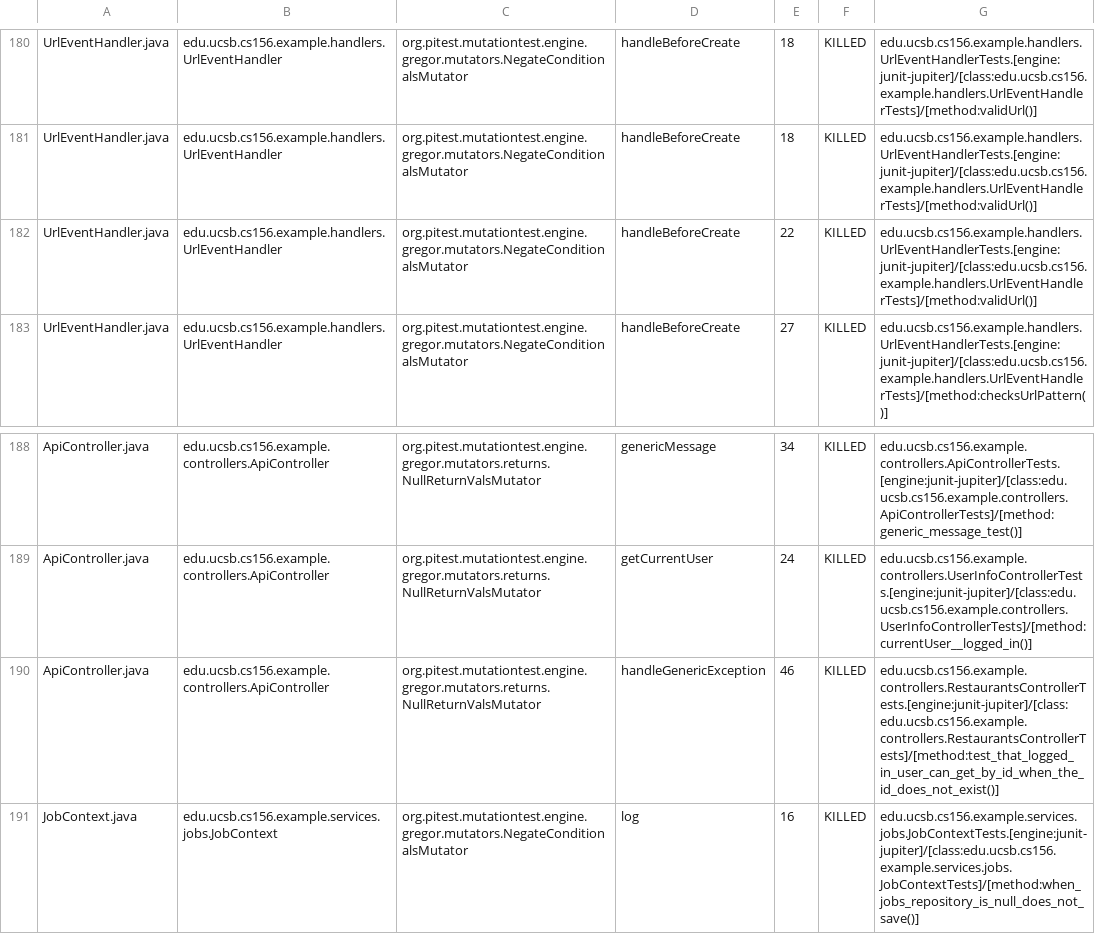
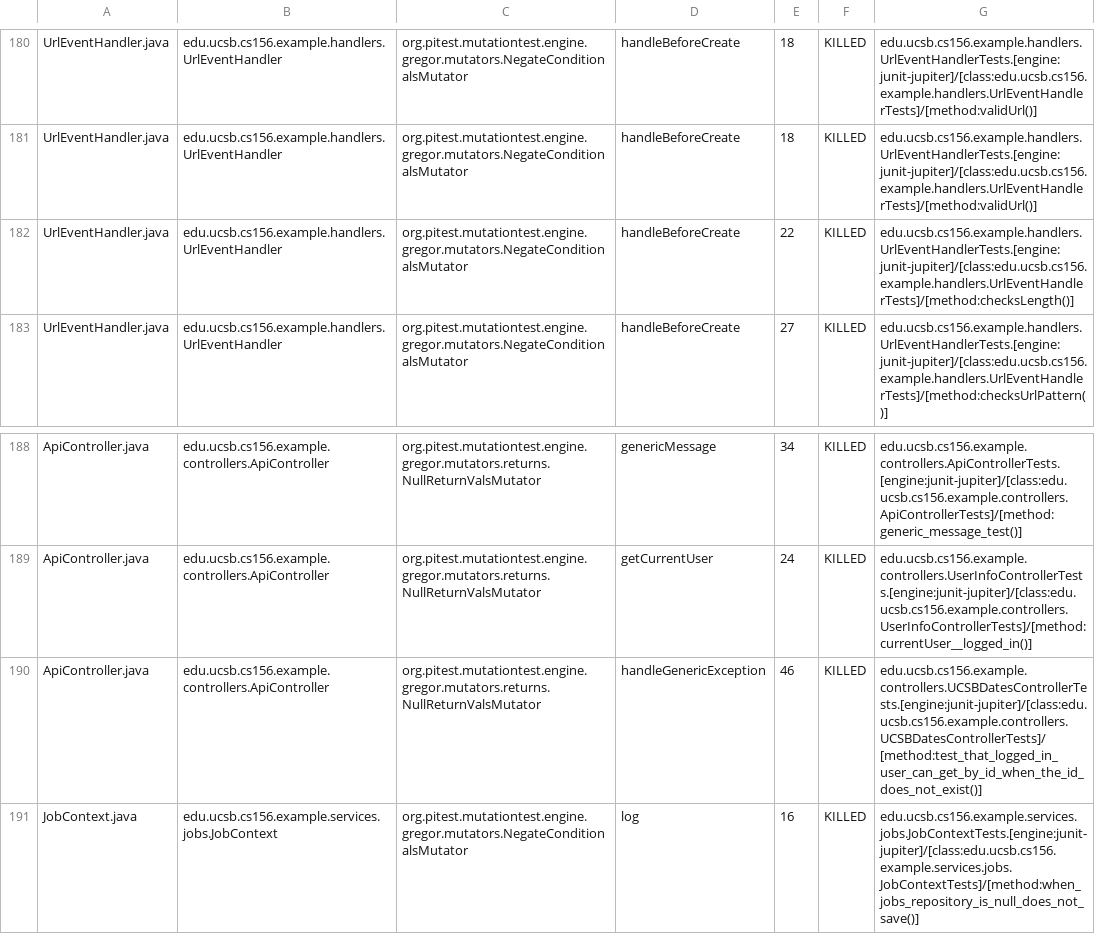
Before and after one commit to ucsb-cs156-f26/team02-f26-07, a CSV file: prs/119/pitest/mutations.csv, drawn as a sheet; only a part is shown, gaps mark what is left out.

Commit message:
Deploying to gh-pages from @ ucsb-cs156-f26/team02-f26-07@0c99dcc990a04e2d0e3a20e7af5608ab99ee1f03 🚀

```diff
--- a/prs/119/pitest/mutations.csv
+++ b/prs/119/pitest/mutations.csv
@@ -181,3 +181,3 @@ UrlEventHandler.java,edu.ucsb.cs156.example.handlers.UrlEventHandler,org.pitest.
 UrlEventHandler.java,edu.ucsb.cs156.example.handlers.UrlEventHandler,org.pitest.mutationtest.engine.gregor.mutators.NegateConditionalsMutator,handleBeforeCreate,18,KILLED,edu.ucsb.cs156.example.handlers.UrlEventHandlerTests.[engine:junit-jupiter]/[class:edu.ucsb.cs156.example.handlers.UrlEventHandlerTests]/[method:validUrl()]
-UrlEventHandler.java,edu.ucsb.cs156.example.handlers.UrlEventHandler,org.pitest.mutationtest.engine.gregor.mutators.NegateConditionalsMutator,handleBeforeCreate,22,KILLED,edu.ucsb.cs156.example.handlers.UrlEventHandlerTests.[engine:junit-jupiter]/[class:edu.ucsb.cs156.example.handlers.UrlEventHandlerTests]/[method:validUrl()]
+UrlEventHandler.java,edu.ucsb.cs156.example.handlers.UrlEventHandler,org.pitest.mutationtest.engine.gregor.mutators.NegateConditionalsMutator,handleBeforeCreate,22,KILLED,edu.ucsb.cs156.example.handlers.UrlEventHandlerTests.[engine:junit-jupiter]/[class:edu.ucsb.cs156.example.handlers.UrlEventHandlerTests]/[method:checksLength()]
 UrlEventHandler.java,edu.ucsb.cs156.example.handlers.UrlEventHandler,org.pitest.mutationtest.engine.gregor.mutators.NegateConditionalsMutator,handleBeforeCreate,27,KILLED,edu.ucsb.cs156.example.handlers.UrlEventHandlerTests.[engine:junit-jupiter]/[class:edu.ucsb.cs156.example.handlers.UrlEventHandlerTests]/[method:checksUrlPattern()]
@@ -189,3 +189,3 @@ ApiController.java,edu.ucsb.cs156.example.controllers.ApiController,org.pitest.m
 ApiController.java,edu.ucsb.cs156.example.controllers.ApiController,org.pitest.mutationtest.engine.gregor.mutators.returns.NullReturnValsMutator,getCurrentUser,24,KILLED,edu.ucsb.cs156.example.controllers.UserInfoControllerTests.[engine:junit-jupiter]/[class:edu.ucsb.cs156.example.controllers.UserInfoControllerTests]/[method:currentUser__logged_in()]
-ApiController.java,edu.ucsb.cs156.example.controllers.ApiController,org.pitest.mutationtest.engine.gregor.mutators.returns.NullReturnValsMutator,handleGenericException,46,KILLED,edu.ucsb.cs156.example.controllers.RestaurantsControllerTests.[engine:junit-jupiter]/[class:edu.ucsb.cs156.example.controllers.RestaurantsControllerTests]/[method:test_that_logged_in_user_can_get_by_id_when_the_id_does_not_exist()]
+ApiController.java,edu.ucsb.cs156.example.controllers.ApiController,org.pitest.mutationtest.engine.gregor.mutators.returns.NullReturnValsMutator,handleGenericException,46,KILLED,edu.ucsb.cs156.example.controllers.UCSBDatesControllerTests.[engine:junit-jupiter]/[class:edu.ucsb.cs156.example.controllers.UCSBDatesControllerTests]/[method:test_that_logged_in_user_can_get_by_id_when_the_id_does_not_exist()]
 JobContext.java,edu.ucsb.cs156.example.services.jobs.JobContext,org.pitest.mutationtest.engine.gregor.mutators.NegateConditionalsMutator,log,16,KILLED,edu.ucsb.cs156.example.services.jobs.JobContextTests.[engine:junit-jupiter]/[class:edu.ucsb.cs156.example.services.jobs.JobContextTests]/[method:when_jobs_repository_is_null_does_not_save()]
```
Also changed, not shown: 22 other files.
